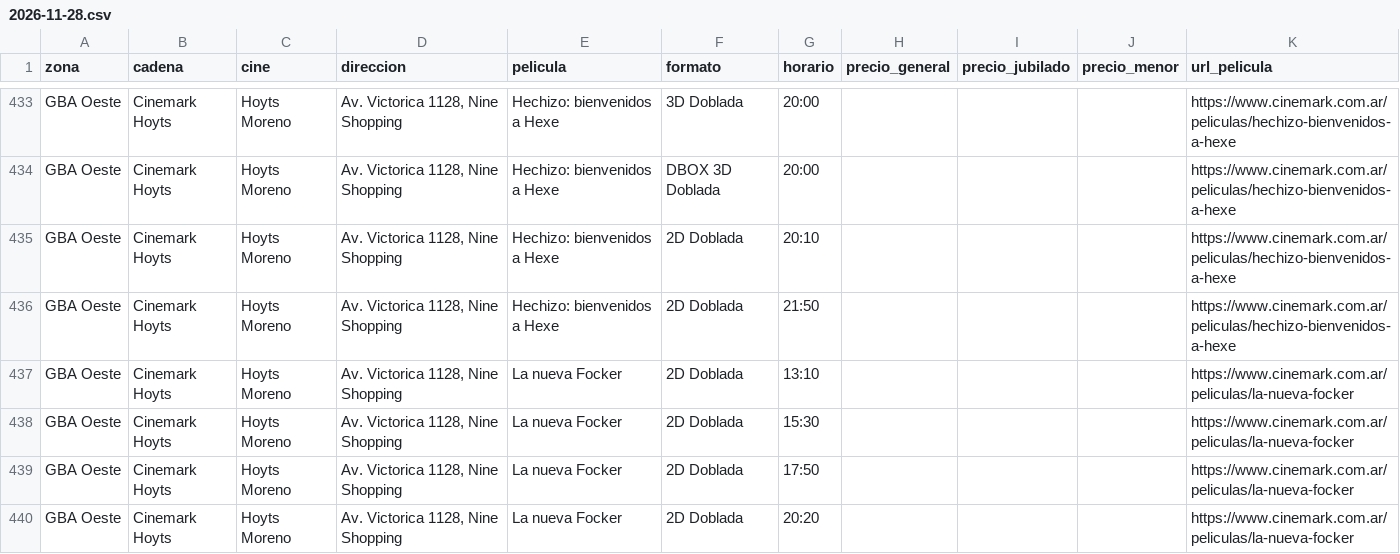
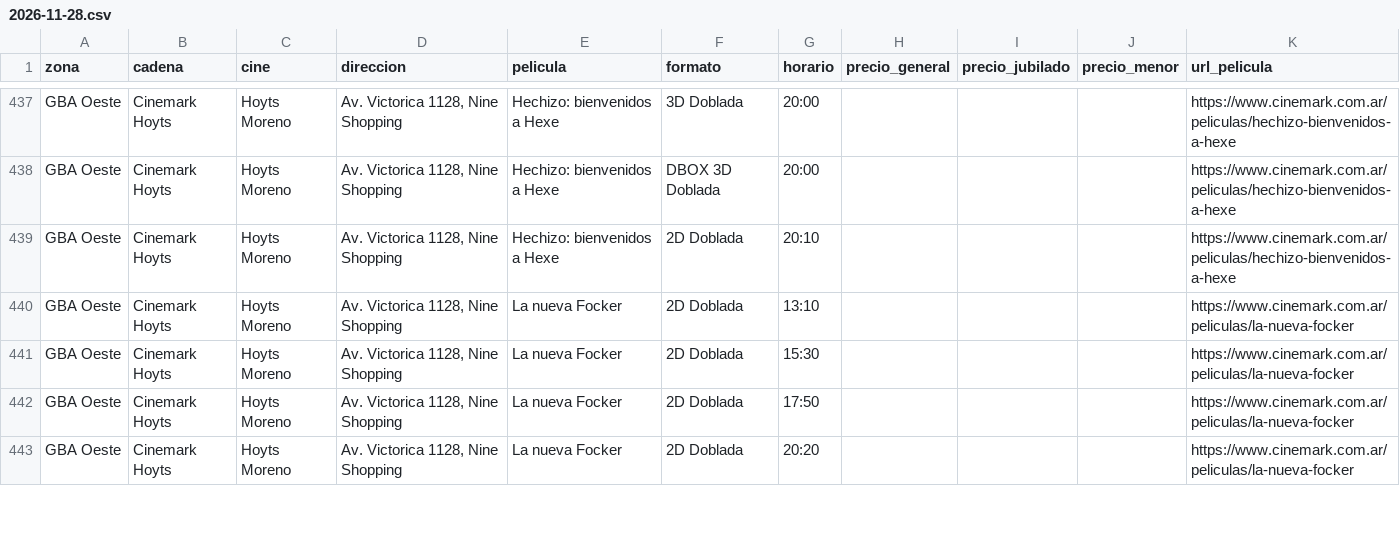
Before and after one commit to theojorge/CineMap, a CSV file: cartelera-csv/2026-11-28.csv, drawn as a sheet; only a part is shown, gaps mark what is left out; the diff covers the shown part only.

```diff
--- a/cartelera-csv/2026-11-28.csv
+++ b/cartelera-csv/2026-11-28.csv
@@ -435,3 +439,2 @@ GBA Oeste,Cinemark Hoyts,Hoyts Moreno,"Av. Victorica 1128, Nine Shopping",Hechiz
 GBA Oeste,Cinemark Hoyts,Hoyts Moreno,"Av. Victorica 1128, Nine Shopping",Hechizo: bienvenidos a Hexe,2D Doblada,20:10,,,,https://www.cinemark.com.ar/peliculas/hechizo-bienvenidos-a-hexe
-GBA Oeste,Cinemark Hoyts,Hoyts Moreno,"Av. Victorica 1128, Nine Shopping",Hechizo: bienvenidos a Hexe,2D Doblada,21:50,,,,https://www.cinemark.com.ar/peliculas/hechizo-bienvenidos-a-hexe
 GBA Oeste,Cinemark Hoyts,Hoyts Moreno,"Av. Victorica 1128, Nine Shopping",La nueva Focker,2D Doblada,13:10,,,,https://www.cinemark.com.ar/peliculas/la-nueva-focker
```
Also changed, not shown: 9 added rows, 6 removed rows, 5 moved rows and 2 edited cells elsewhere in this file, cartelera-csv/2026-11-29.csv, cartelera-csv/2026-11-30.csv, 39 other files.
